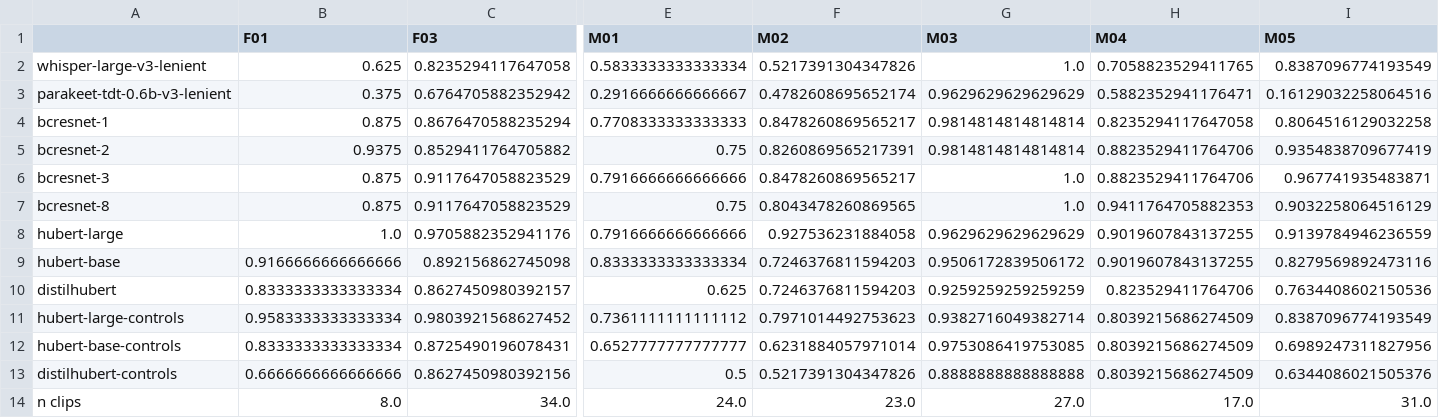
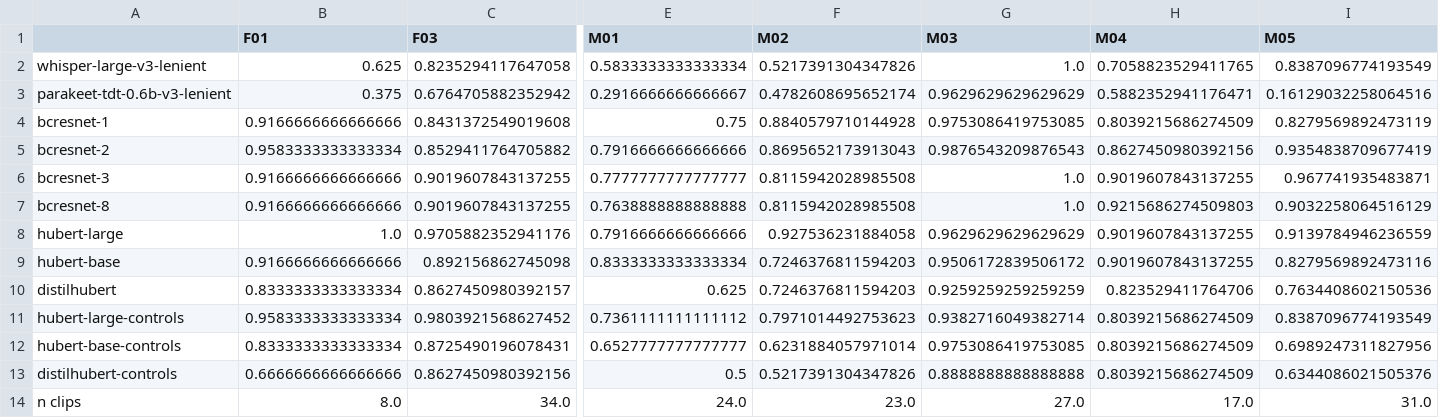
Before and after one commit to FYC23/dysarthric-voice-command-classifier, a CSV file: outputs/results/head-mic/per_speaker.csv, drawn as a sheet; only a part is shown, gaps mark what is left out; the diff names each change by its address in the sheet, - before the commit and + after, or states it on an @@ line.

```diff
--- a/outputs/results/head-mic/per_speaker.csv
+++ b/outputs/results/head-mic/per_speaker.csv
-B4 (F01): 0.875
+B4 (F01): 0.9166666666666666
-C4 (F03): 0.8676470588235294
+C4 (F03): 0.8431372549019608
-E4 (M01): 0.7708333333333333
+E4 (M01): 0.75
-F4 (M02): 0.8478260869565217
+F4 (M02): 0.8840579710144928
-G4 (M03): 0.9814814814814814
+G4 (M03): 0.9753086419753085
-H4 (M04): 0.8235294117647058
+H4 (M04): 0.8039215686274509
-I4 (M05): 0.8064516129032258
+I4 (M05): 0.8279569892473119
-B5 (F01): 0.9375
+B5 (F01): 0.9583333333333334
-E5 (M01): 0.75
+E5 (M01): 0.7916666666666666
-F5 (M02): 0.8260869565217391
+F5 (M02): 0.8695652173913043
-G5 (M03): 0.9814814814814814
+G5 (M03): 0.9876543209876543
-H5 (M04): 0.8823529411764706
+H5 (M04): 0.8627450980392156
-B6:B7 (F01): 0.875
+B6:B7 (F01): 0.9166666666666666
-C6:C7 (F03): 0.9117647058823529
+C6:C7 (F03): 0.9019607843137255
-E6 (M01): 0.7916666666666666
+E6 (M01): 0.7777777777777777
-F6 (M02): 0.8478260869565217
+F6 (M02): 0.8115942028985508
-H6 (M04): 0.8823529411764706
+H6 (M04): 0.9019607843137255
-E7 (M01): 0.75
+E7 (M01): 0.7638888888888888
-F7 (M02): 0.8043478260869565
+F7 (M02): 0.8115942028985508
-H7 (M04): 0.9411764705882353
+H7 (M04): 0.9215686274509803
```
Also changed, not shown: outputs/results/comparisons.csv, outputs/results/head-mic/comparisons.csv, 22 other files.
